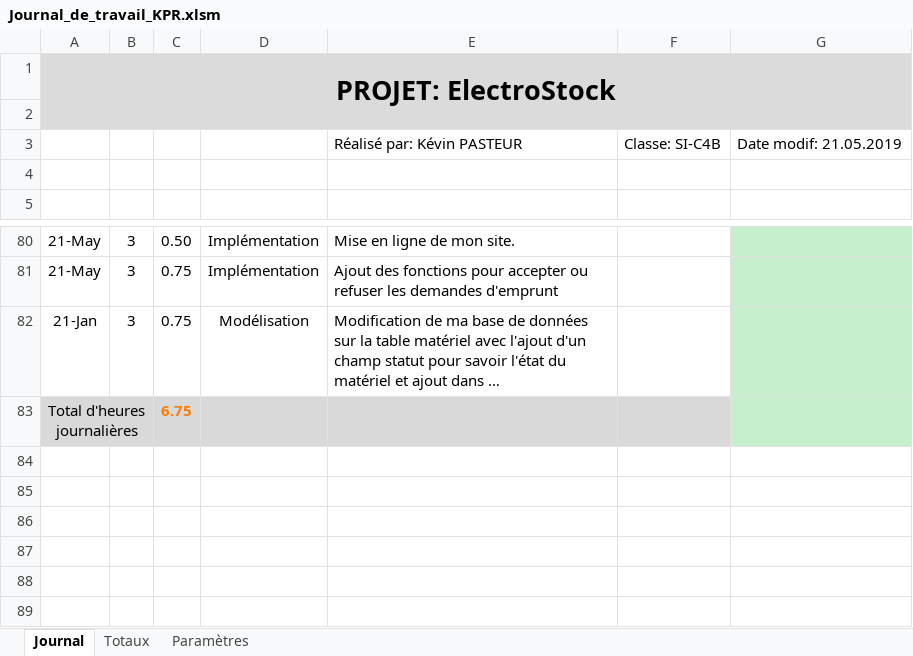
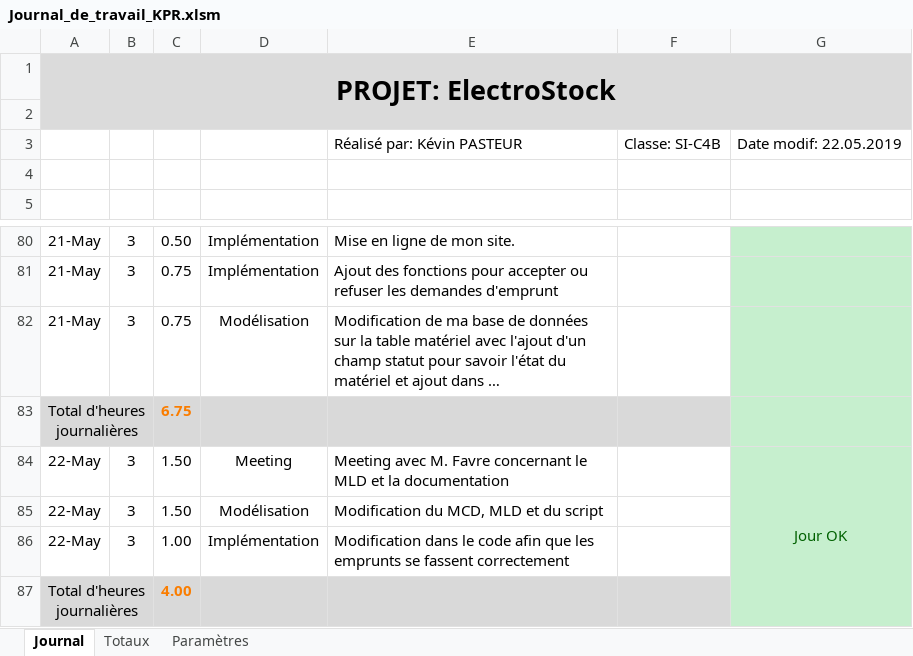
Before and after one commit to KevinPasteur/TPI2019, an Excel workbook: Documentation/Journal/Journal_de_travail_KPR.xlsm, sheet Journal, drawn as a sheet; only a part is shown, gaps mark what is left out; long unchanged cells end in …; values as stored, in another font and other column widths than the file's, no borders; charts and pictures not drawn; the diff names each change by its address in the sheet, - before the commit and + after, or states it on an @@ line.

Commit message:
Modification de mon script, Modification de mon rapport, Modification de mon code

```diff
--- a/Documentation/Journal/Journal_de_travail_KPR.xlsm (sheet Journal)
+++ b/Documentation/Journal/Journal_de_travail_KPR.xlsm (sheet Journal)
-G3: Date modif: 21.05.2019
+G3: Date modif: 22.05.2019
-A82: 21-Jan
+A82: 21-May
+row 84: 22-May | 3 | 1.50 | Meeting | Meeting avec M. Favre concernant le MLD et la documentation |  | Jour OK
+row 85: 22-May | 3 | 1.50 | Modélisation | Modification du MCD, MLD et du script
+row 86: 22-May | 3 | 1.00 | Implémentation | Modification dans le code afin que les emprunts se fassent correctement
+row 87: Total d'heures journalières |  | 4.00
```
Also changed, not shown: sheet Totaux, 7 other files.
